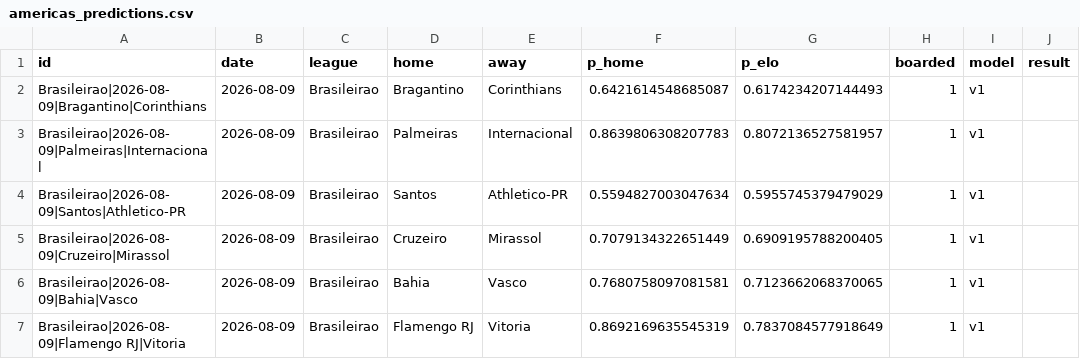
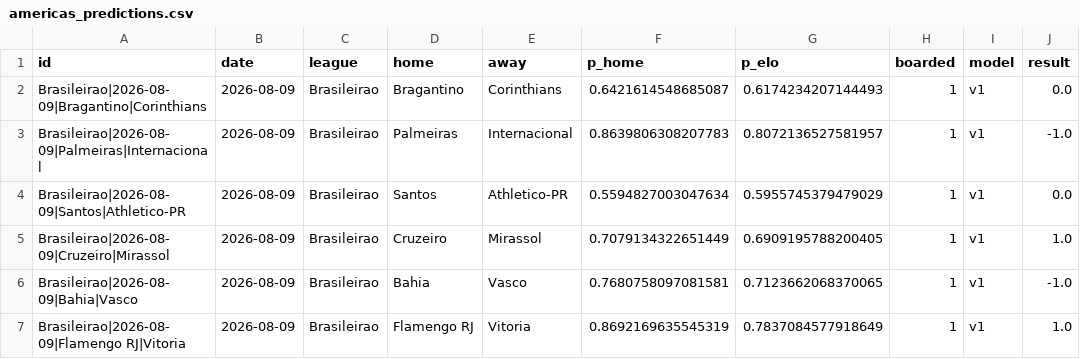
Before and after one commit to azcal/mbm-soccer, a CSV file: logs/americas_predictions.csv, drawn as a sheet.

```diff
--- a/logs/americas_predictions.csv
+++ b/logs/americas_predictions.csv
@@ -1,7 +1,7 @@
 id,date,league,home,away,p_home,p_elo,boarded,model,result
-Brasileirao|2026-08-09|Bragantino|Corinthians,2026-08-09,Brasileirao,Bragantino,Corinthians,0.6421614548685087,0.6174234207144493,1,v1,
-Brasileirao|2026-08-09|Palmeiras|Internacional,2026-08-09,Brasileirao,Palmeiras,Internacional,0.8639806308207783,0.8072136527581957,1,v1,
-Brasileirao|2026-08-09|Santos|Athletico-PR,2026-08-09,Brasileirao,Santos,Athletico-PR,0.5594827003047634,0.5955745379479029,1,v1,
-Brasileirao|2026-08-09|Cruzeiro|Mirassol,2026-08-09,Brasileirao,Cruzeiro,Mirassol,0.7079134322651449,0.6909195788200405,1,v1,
-Brasileirao|2026-08-09|Bahia|Vasco,2026-08-09,Brasileirao,Bahia,Vasco,0.7680758097081581,0.7123662068370065,1,v1,
-Brasileirao|2026-08-09|Flamengo RJ|Vitoria,2026-08-09,Brasileirao,Flamengo RJ,Vitoria,0.8692169635545319,0.7837084577918649,1,v1,
+Brasileirao|2026-08-09|Bragantino|Corinthians,2026-08-09,Brasileirao,Bragantino,Corinthians,0.6421614548685087,0.6174234207144493,1,v1,0.0
+Brasileirao|2026-08-09|Palmeiras|Internacional,2026-08-09,Brasileirao,Palmeiras,Internacional,0.8639806308207783,0.8072136527581957,1,v1,-1.0
+Brasileirao|2026-08-09|Santos|Athletico-PR,2026-08-09,Brasileirao,Santos,Athletico-PR,0.5594827003047634,0.5955745379479029,1,v1,0.0
+Brasileirao|2026-08-09|Cruzeiro|Mirassol,2026-08-09,Brasileirao,Cruzeiro,Mirassol,0.7079134322651449,0.6909195788200405,1,v1,1.0
+Brasileirao|2026-08-09|Bahia|Vasco,2026-08-09,Brasileirao,Bahia,Vasco,0.7680758097081581,0.7123662068370065,1,v1,-1.0
+Brasileirao|2026-08-09|Flamengo RJ|Vitoria,2026-08-09,Brasileirao,Flamengo RJ,Vitoria,0.8692169635545319,0.7837084577918649,1,v1,1.0
```
Also changed, not shown: data/americas_matches.csv, data/matches.csv, 2 other files.
